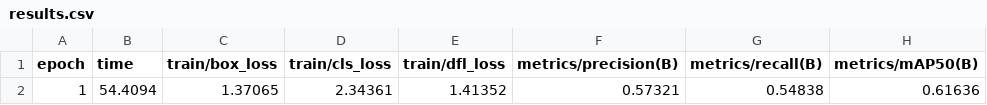
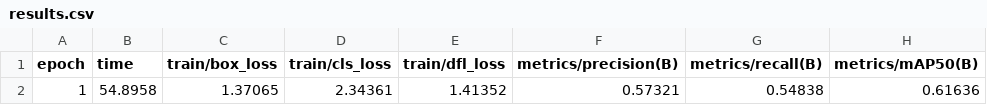
Before and after one commit to MetehanYasar11/ultralytics_mcp_server, a CSV file: runs/detect/train/results.csv, drawn as a sheet; only a part is shown; the diff names each change by its address in the sheet, - before the commit and + after, or states it on an @@ line.

```diff
--- a/runs/detect/train/results.csv
+++ b/runs/detect/train/results.csv
-B2 (time): 54.4094
+B2 (time): 54.8958
```
Also changed, not shown: 6 other files.
